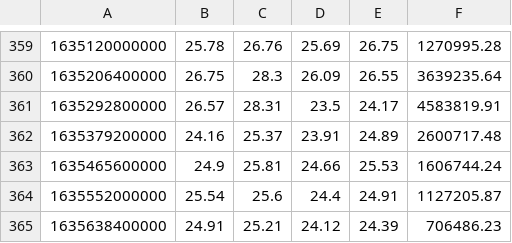
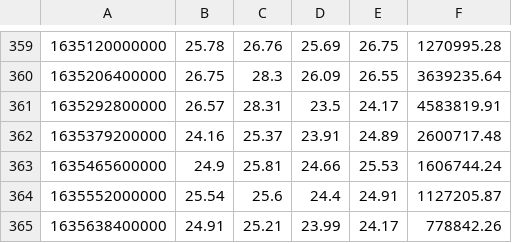
Before and after one commit to partylikeits1983/RaspiEconBot, a CSV file: Binance/UNI.csv, drawn as a sheet; only a part is shown, gaps mark what is left out.

```diff
--- a/Binance/UNI.csv
+++ b/Binance/UNI.csv
@@ -364,2 +364,2 @@
 1635552000000,25.54,25.6,24.4,24.91,1127205.87
-1635638400000,24.91,25.21,24.12,24.39,706486.23
+1635638400000,24.91,25.21,23.99,24.17,778842.26
```
Also changed, not shown: Binance/BTC.csv, Binance/CRV.csv, 9 other files.
